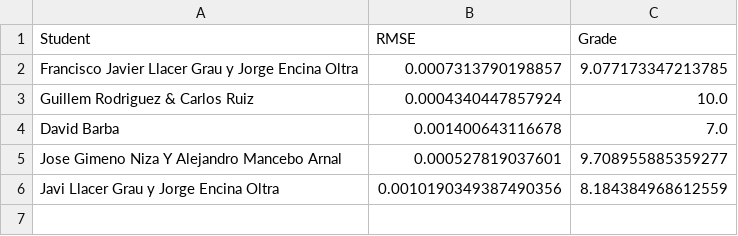
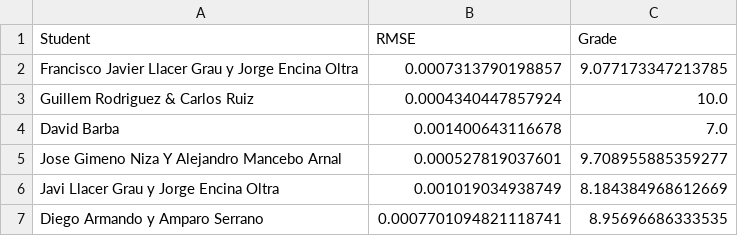
Before and after one commit to vignoni/mec-prac5, a CSV file: results.csv, drawn as a sheet.

Commit message:
New result: Diego Armando y Amparo Serrano

```diff
--- a/results.csv
+++ b/results.csv
@@ -5,2 +5,3 @@ David Barba,0.001400643116678,7.0
 Jose Gimeno Niza Y Alejandro Mancebo Arnal,0.000527819037601,9.708955885359277
-Javi Llacer Grau y Jorge Encina Oltra,0.0010190349387490356,8.184384968612559
+Javi Llacer Grau y Jorge Encina Oltra,0.001019034938749,8.184384968612669
+Diego Armando y Amparo Serrano,0.0007701094821118741,8.95696686333535
```
Also changed, not shown: 1 other file.
